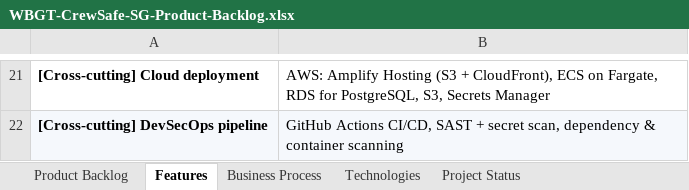
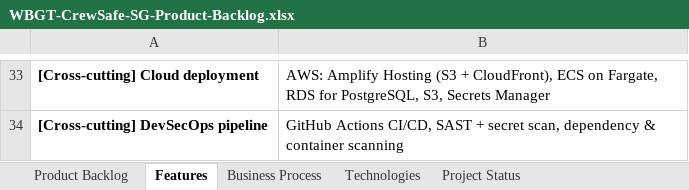
Before and after one commit to zctiong-iss/crewsafe, an Excel workbook: proposal-deliverables/WBGT-CrewSafe-SG-Product-Backlog.xlsx, sheet Features, drawn as a sheet; only a part is shown, gaps mark what is left out; values as stored, in another font and other column widths than the file's, no borders; addresses are those after the commit; the diff covers the shown part only; the diff names each change by its address in the sheet, - before the commit and + after, or states it on an @@ line.

```diff
--- a/proposal-deliverables/WBGT-CrewSafe-SG-Product-Backlog.xlsx (sheet Features)
+++ b/proposal-deliverables/WBGT-CrewSafe-SG-Product-Backlog.xlsx (sheet Features)
-A34:B34 fill: #F5F8FC
+A34:B34 fill: none
```
Also changed, not shown: 12 added rows and cell formats elsewhere in this sheet, sheet Product Backlog, sheet Project Status, 1 other file.
